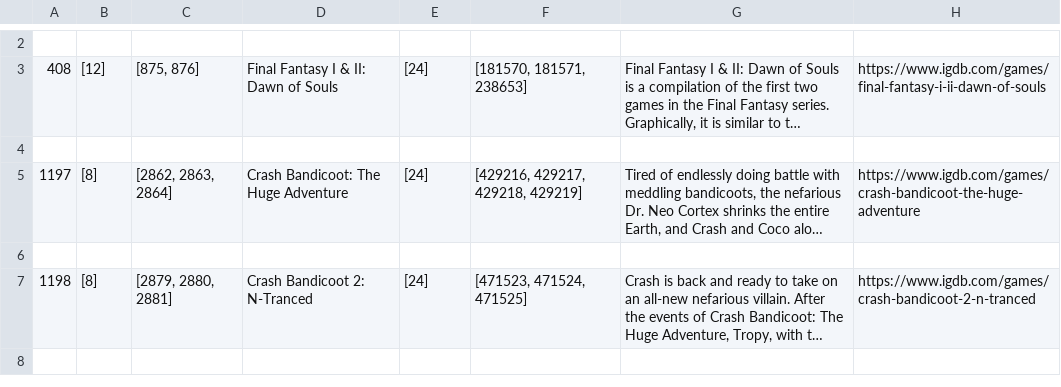
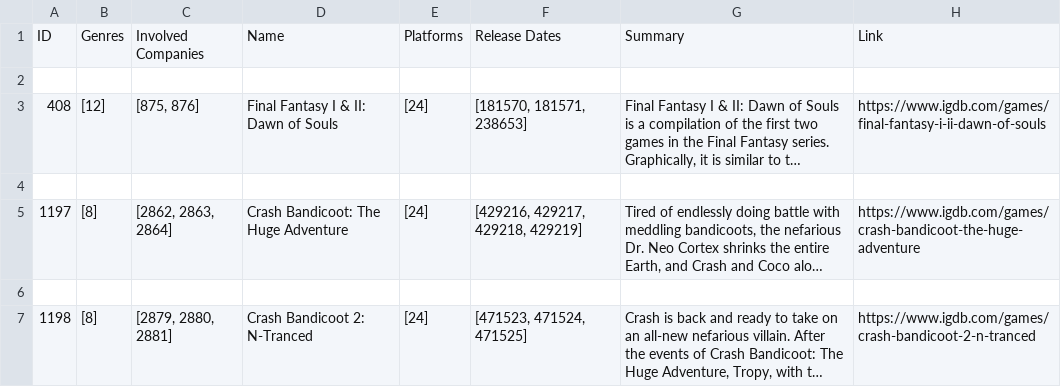
Before and after one commit to jpsilveira11/Web-DB_APS, a CSV file: IGDB/Games/GBA.csv, drawn as a sheet; only a part is shown, gaps mark what is left out; the shorter side is filled out with more unchanged rows; long unchanged cells end in …; the diff covers the shown part only; the diff names each change by its address in the sheet, - before the commit and + after, or states it on an @@ line.

```diff
--- a/IGDB/Games/GBA.csv
+++ b/IGDB/Games/GBA.csv
+row 1: ID | Genres | Involved Companies | Name | Platforms | Release Dates | Summary | Link
```
Also changed, not shown: 1 added row, 2 removed rows and 2 edited cells elsewhere in this file, 3 other files.
